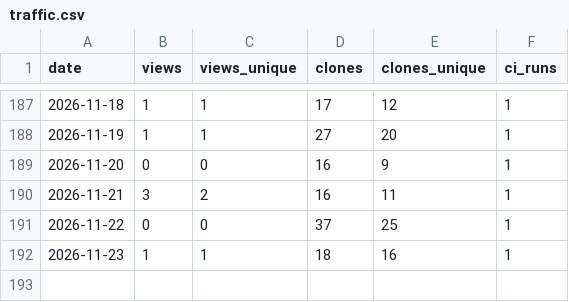
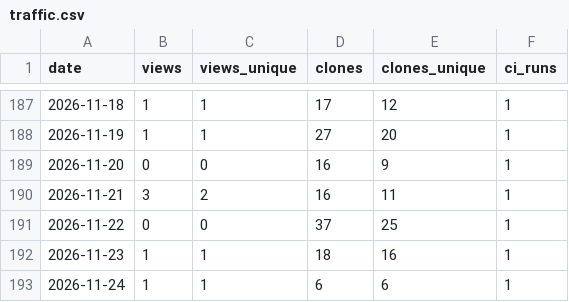
Before and after one commit to manuacl/ring-monitor, a CSV file: traffic.csv, drawn as a sheet; only a part is shown, gaps mark what is left out.

```diff
--- a/traffic.csv
+++ b/traffic.csv
@@ -192 +192,2 @@ date,views,views_unique,clones,clones_unique,ci_runs
 2026-11-23,1,1,18,16,1
+2026-11-24,1,1,6,6,1
```
Also changed, not shown: downloads.csv.
